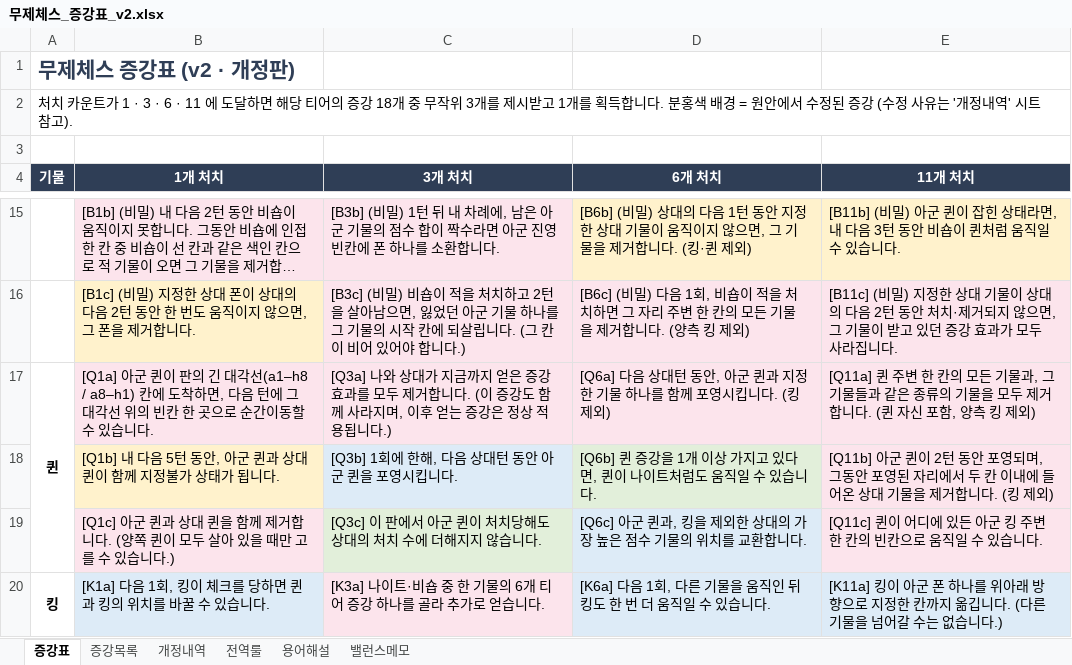
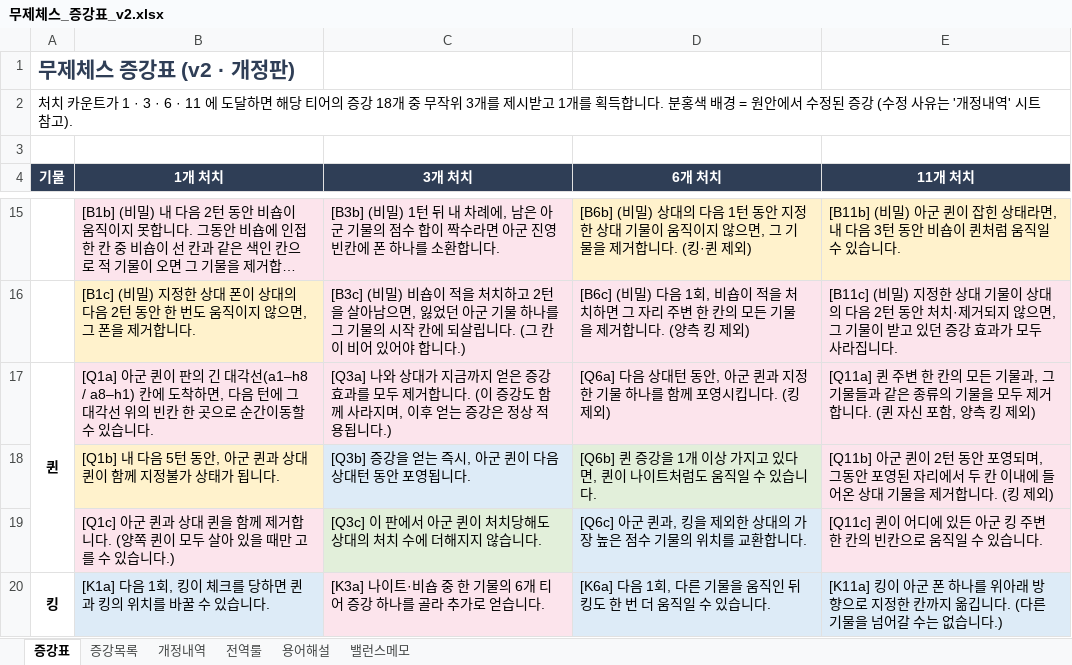
Before and after one commit to Argenviol/20260914_1608, an Excel workbook: docs/무제체스_증강표_v2.xlsx, sheet 증강표, drawn as a sheet; only a part is shown, gaps mark what is left out; long unchanged cells end in …; values as stored, in another font and other column widths than the file's, no borders; the diff names each change by its address in the sheet, - before the commit and + after, or states it on an @@ line.

```diff
--- a/docs/무제체스_증강표_v2.xlsx (sheet 증강표)
+++ b/docs/무제체스_증강표_v2.xlsx (sheet 증강표)
-C18 (3개 처치): [Q3b] 1회에 한해, 다음 상대턴 동안 아군 퀸을 포영시킵니다.
+C18 (3개 처치): [Q3b] 증강을 얻는 즉시, 아군 퀸이 다음 상대턴 동안 포영됩니다.
```
Also changed, not shown: sheet 증강목록, docs/무제체스_증강_구현표.xlsx, 5 other files.
